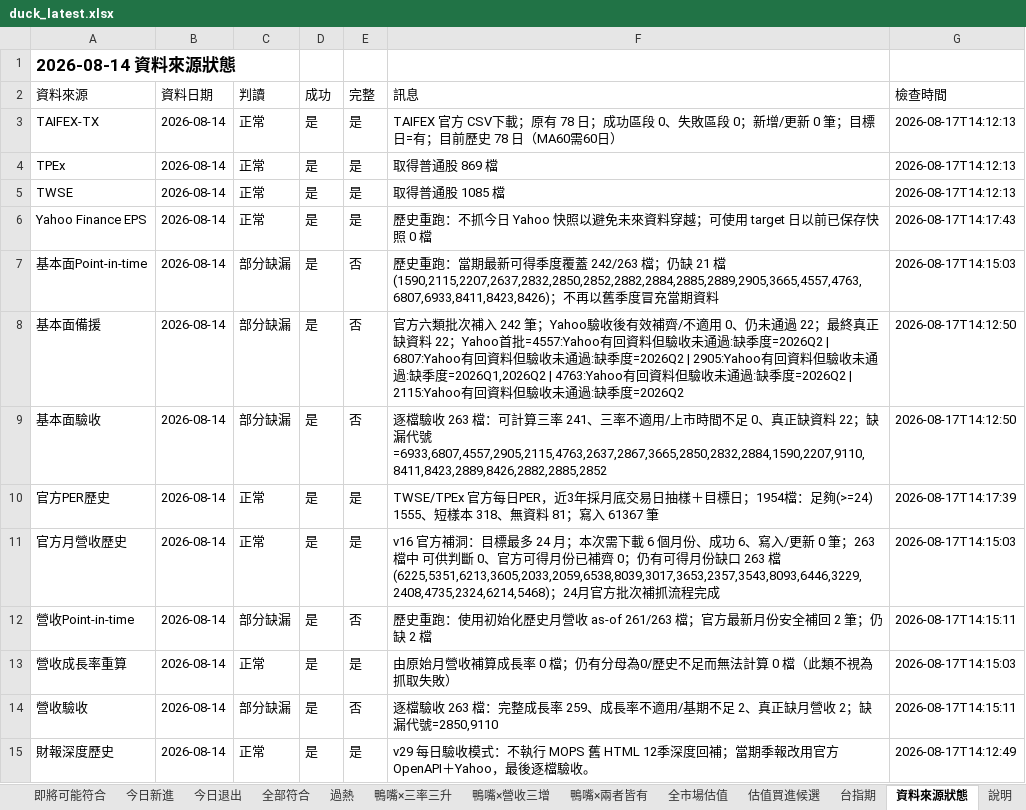
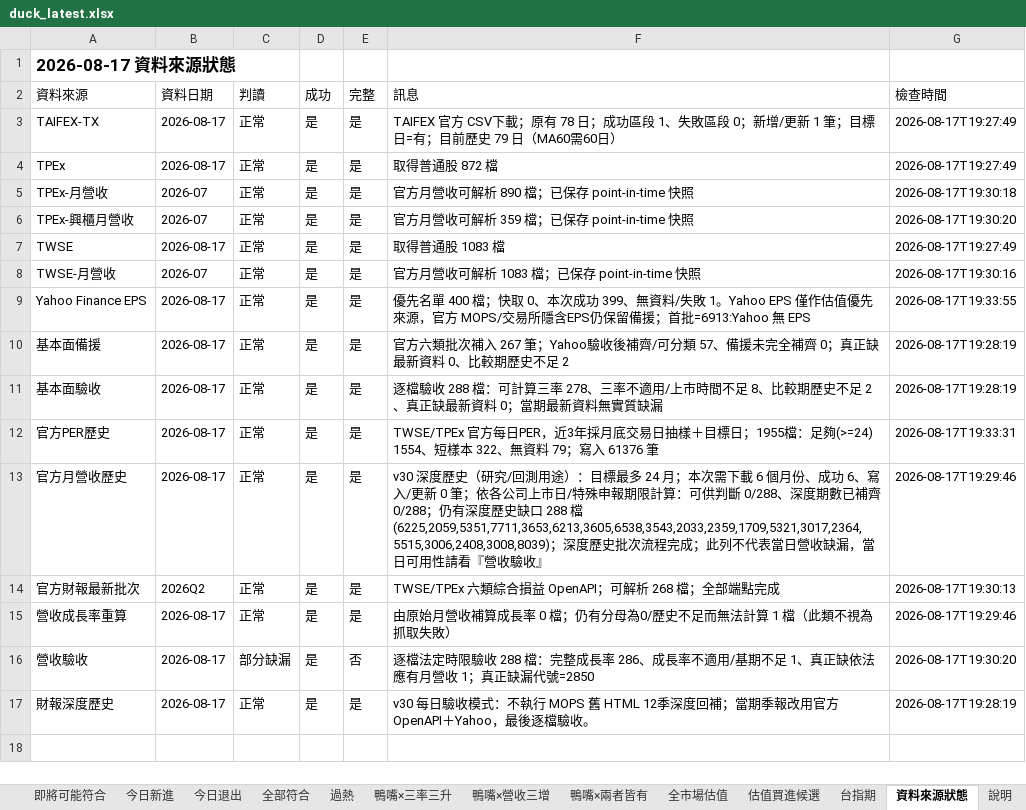
Before and after one commit to jan770610-dot/tw-stock-dashboard-test, an Excel workbook: duck_latest.xlsx, sheet 資料來源狀態, drawn as a sheet; values as stored, in another font and other column widths than the file's, no borders; removed rows and columns are numbered as before the commit, all else as after; the diff names each change by its address in the sheet, - before the commit and + after, or states it on an @@ line.

```diff
--- a/duck_latest.xlsx (sheet 資料來源狀態)
+++ b/duck_latest.xlsx (sheet 資料來源狀態)
-A1 (資料來源): 2026-08-14 資料來源狀態
+A1 (資料來源): 2026-08-17 資料來源狀態
-B3:B4 (資料日期): 2026-08-14
+B3:B4 (資料日期): 2026-08-17
-F3 (訊息): …功區段 0、失敗區段 0；新增/更新 0 筆；目標日=有；目前歷史 78 日（MA60需…
+F3 (訊息): …功區段 1、失敗區段 0；新增/更新 1 筆；目標日=有；目前歷史 79 日（MA60需…
-G3:G4 (檢查時間): 2026-08-17T14:12:13
+G3:G4 (檢查時間): 2026-08-17T19:27:49
-F4 (訊息): 取得普通股 869 檔
+F4 (訊息): 取得普通股 872 檔
+row 5: TPEx-月營收 | 2026-07 | 正常 | 是 | 是 | 官方月營收可解析 890 檔；已保存 point-in-time 快照 | 2026-08-17T19:30:18
+row 6: TPEx-興櫃月營收 | 2026-07 | 正常 | 是 | 是 | 官方月營收可解析 359 檔；已保存 point-in-time 快照 | 2026-08-17T19:30:20
-B7 (資料日期): 2026-08-14
+B7 (資料日期): 2026-08-17
-F7 (訊息): 取得普通股 1085 檔
+F7 (訊息): 取得普通股 1083 檔
-G7 (檢查時間): 2026-08-17T14:12:13
+G7 (檢查時間): 2026-08-17T19:27:49
+row 8: TWSE-月營收 | 2026-07 | 正常 | 是 | 是 | 官方月營收可解析 1083 檔；已保存 point-in-time 快照 | 2026-08-17T19:30:16
-B9 (資料日期): 2026-08-14
+B9 (資料日期): 2026-08-17
-F9 (訊息): 歷史重跑：不抓今日 Yahoo 快照以避免未來資料穿越；可使用 target 日以前已保存快照 0 檔
+F9 (訊息): 優先名單 400 檔；快取 0、本次成功 399、無資料/失敗 1。Yahoo EPS 僅作估值優先來源，官方 MOPS/交易所隱含EPS仍保留備援；首批=6913:Yahoo 無 EPS
-G9 (檢查時間): 2026-08-17T14:17:43
+G9 (檢查時間): 2026-08-17T19:33:55
-row 7: 基本面Point-in-time | 2026-08-14 | 部分缺漏 | 是 | 否 | 歷史重跑：當期最新可得季度覆蓋 242/263 檔；仍缺 21 檔 (1590,2115,2207,2637,2832,2850,2852,2882,2884,2885,2889,2905,3665,4557,4763,6807,6933,8411,8423,8426)；不再以舊季度冒充當期資料 | 2026-08-17T14:15:03
-B10:B13 (資料日期): 2026-08-14
+B10:B13 (資料日期): 2026-08-17
-C10:C11 (判讀): 部分缺漏
+C10:C11 (判讀): 正常
-E10:E11 (完整): 否
+E10:E11 (完整): 是
-F10 (訊息): …次補入 242 筆；Yahoo驗收後有效補齊/不適用 0、仍未通過 22；最終真正缺資料 22；Yahoo首批=4557:Yahoo有回資料但驗收未通過:缺季度=2026Q2 | 6807:Yahoo有回資料但驗收未通過:缺季度=2026Q2 | 2905:Yahoo有回資料但驗收未通過:缺季度=2026Q1,2026Q2 | 4763:Yahoo有回資料但驗收未通過:缺季度=2026Q2 | 2115:Yahoo有回資料但驗收未通過:缺季度=2026Q2
+F10 (訊息): …次補入 267 筆；Yahoo驗收後補齊/可分類 57、備援未完全補齊 0；真正缺最新資料 0、比較期歷史不足 2
-G10:G11 (檢查時間): 2026-08-17T14:12:50
+G10:G11 (檢查時間): 2026-08-17T19:28:19
-F11 (訊息): …收 263 檔：可計算三率 241、三率不適用/上市時間不足 0、真正缺資料 22；缺漏代號=6933,6807,4557,2905,2115,4763,2637,2867,3665,2850,2832,2884,1590,2207,9110,8411,8423,2889,8426,2882,2885,2852
+F11 (訊息): …收 288 檔：可計算三率 278、三率不適用/上市時間不足 8、比較期歷史不足 2、真正缺最新資料 0；當期最新資料無實質缺漏
-F12 (訊息): …目標日；1954檔：足夠(>=24) 1555、短樣本 318、無資料 81；寫入 61367 筆
+F12 (訊息): …目標日；1955檔：足夠(>=24) 1554、短樣本 322、無資料 79；寫入 61376 筆
-G12 (檢查時間): 2026-08-17T14:17:39
+G12 (檢查時間): 2026-08-17T19:33:31
-F13 (訊息): v16 官方補洞：目標最多 24 月；本次需下載 6 個月份、成功 6、寫入/更新 0 筆；263 檔中 可供判斷 0、官方可得月份已補齊 0；仍有可得月份缺口 263 檔 (6225,5351,6213,3605,2033,2059,6538,8039,3017,3653,2357,3543,8093,6446,3229,2408,4735,2324,6214,5468)；24月官方批次補抓流程完成
+F13 (訊息): v30 深度歷史（研究/回測用途）：目標最多 24 月；本次需下載 6 個月份、成功 6、寫入/更新 0 筆；依各公司上市日/特殊申報期限計算：可供判斷 0/288、深度期數已補齊 0/288；仍有深度歷史缺口 288 檔 (6225,2059,5351,7711,3653,6213,3605,6538,3543,2033,2359,1709,5321,3017,2364,5515,3006,2408,3008,8039)；深度歷史批次流程完成；此列不代表當日營收缺漏，當日可用性請看『營收驗收』
-G13 (檢查時間): 2026-08-17T14:15:03
+G13 (檢查時間): 2026-08-17T19:29:46
-row 12: 營收Point-in-time | 2026-08-14 | 部分缺漏 | 是 | 否 | 歷史重跑：使用初始化歷史月營收 as-of 261/263 檔；官方最新月份安全補回 2 筆；仍缺 2 檔 | 2026-08-17T14:15:11
+row 14: 官方財報最新批次 | 2026Q2 | 正常 | 是 | 是 | TWSE/TPEx 六類綜合損益 OpenAPI；可解析 268 檔；全部端點完成 | 2026-08-17T19:30:13
-B15:B17 (資料日期): 2026-08-14
+B15:B17 (資料日期): 2026-08-17
-F15 (訊息): …法計算 0 檔（此類…
+F15 (訊息): …法計算 1 檔（此類…
-G15 (檢查時間): 2026-08-17T14:15:03
+G15 (檢查時間): 2026-08-17T19:29:46
-F16 (訊息): 逐檔驗收 263 檔：完整成長率 259、成長率不適用/基期不足 2、真正缺月營收 2；缺漏代號=2850,9110
+F16 (訊息): 逐檔法定時限驗收 288 檔：完整成長率 286、成長率不適用/基期不足 1、真正缺依法應有月營收 1；真正缺漏代號=2850
-G16 (檢查時間): 2026-08-17T14:15:11
+G16 (檢查時間): 2026-08-17T19:30:20
-F17 (訊息): v29 每日驗收…
+F17 (訊息): v30 每日驗收…
-G17 (檢查時間): 2026-08-17T14:12:49
+G17 (檢查時間): 2026-08-17T19:28:19
```
Also changed, not shown: sheet 全市場整合篩選, sheet 全市場估值, sheet 全部符合, sheet 即將可能符合, sheet 估值買進候選, sheet 鴨嘴×營收三增, 7 more sheets, rs_latest.xlsx, 1 other file.
